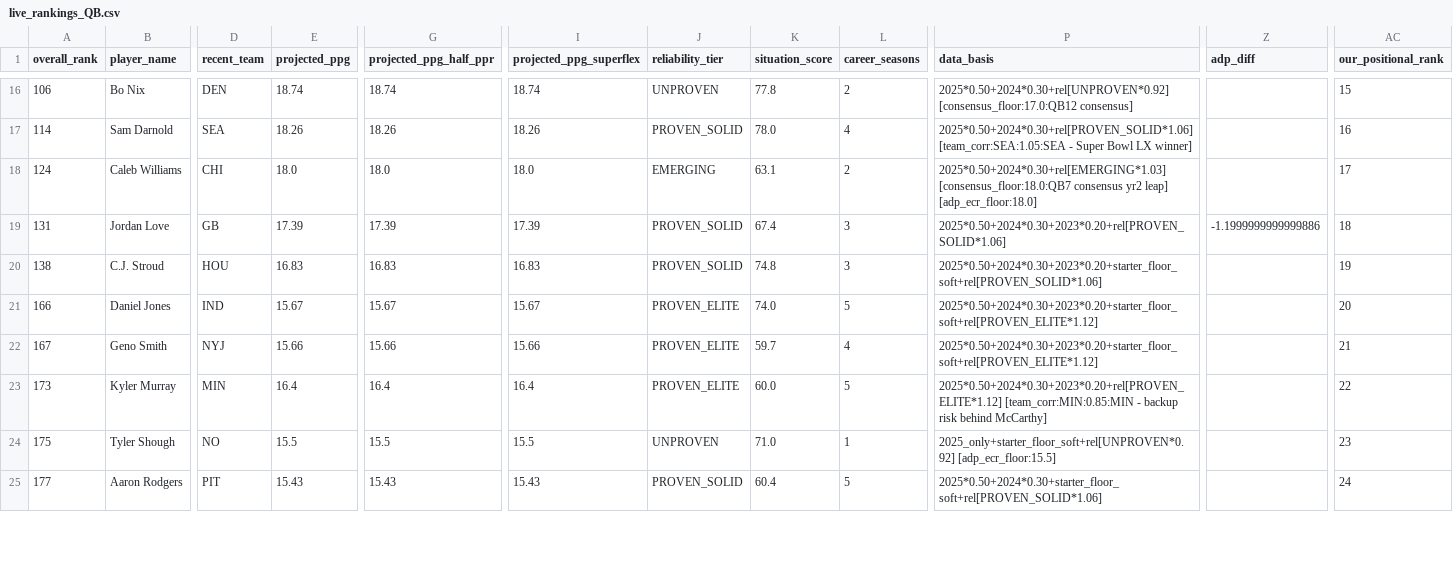
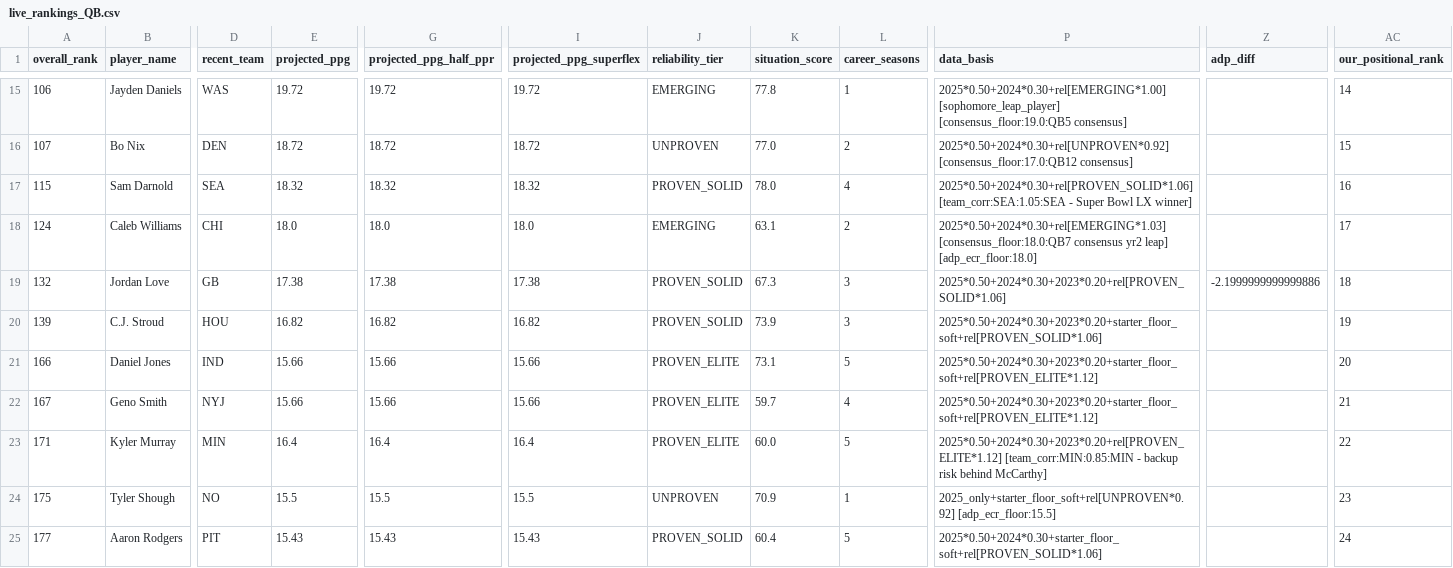
Before and after one commit to colorb41/gavfather-site, a CSV file: public/rankings/live_rankings_QB.csv, drawn as a sheet; only a part is shown, gaps mark what is left out; addresses are those after the commit; rows hold the shown columns only; the diff covers the shown part only; the diff names each change by its address in the sheet, - before the commit and + after, or states it on an @@ line.

```diff
--- a/public/rankings/live_rankings_QB.csv
+++ b/public/rankings/live_rankings_QB.csv
-B15 (player_name): Bo Nix
+B15 (player_name): Jayden Daniels
-D15 (recent_team): DEN
+D15 (recent_team): WAS
-E15 (projected_ppg): 18.74
+E15 (projected_ppg): 19.72
-G15 (projected_ppg_half_ppr): 18.74
+G15 (projected_ppg_half_ppr): 19.72
-I15 (projected_ppg_superflex): 18.74
+I15 (projected_ppg_superflex): 19.72
-J15 (reliability_tier): UNPROVEN
+J15 (reliability_tier): EMERGING
-L15 (career_seasons): 2
+L15 (career_seasons): 1
-P15 (data_basis): 2025*0.50+2024*0.30+rel[UNPROVEN*0.92] [consensus_floor:17.0:QB12 consensus]
+P15 (data_basis): 2025*0.50+2024*0.30+rel[EMERGING*1.00] [sophomore_leap_player] [consensus_floor:19.0:QB5 consensus]
-AC15 (our_positional_rank): 15
+AC15 (our_positional_rank): 14
+row 16: 107 | Bo Nix | DEN | 18.72 | 18.72 | 18.72 | UNPROVEN | 77.0 | 2 | 2025*0.50+2024*0.30+rel[UNPROVEN*0.92] [consensus_floor:17.0:QB12 consensus] |  | 15
-A17 (overall_rank): 114
+A17 (overall_rank): 115
-E17 (projected_ppg): 18.26
+E17 (projected_ppg): 18.32
-G17 (projected_ppg_half_ppr): 18.26
+G17 (projected_ppg_half_ppr): 18.32
-I17 (projected_ppg_superflex): 18.26
+I17 (projected_ppg_superflex): 18.32
-A19 (overall_rank): 131
+A19 (overall_rank): 132
-E19 (projected_ppg): 17.39
+E19 (projected_ppg): 17.38
-G19 (projected_ppg_half_ppr): 17.39
+G19 (projected_ppg_half_ppr): 17.38
-I19 (projected_ppg_superflex): 17.39
+I19 (projected_ppg_superflex): 17.38
-K19 (situation_score): 67.4
+K19 (situation_score): 67.3
-Z19 (adp_diff): -1.1999999999999886
+Z19 (adp_diff): -2.1999999999999886
-A20 (overall_rank): 138
+A20 (overall_rank): 139
-E20 (projected_ppg): 16.83
+E20 (projected_ppg): 16.82
-G20 (projected_ppg_half_ppr): 16.83
+G20 (projected_ppg_half_ppr): 16.82
-I20 (projected_ppg_superflex): 16.83
+I20 (projected_ppg_superflex): 16.82
-K20 (situation_score): 74.8
+K20 (situation_score): 73.9
-E21 (projected_ppg): 15.67
+E21 (projected_ppg): 15.66
-G21 (projected_ppg_half_ppr): 15.67
+G21 (projected_ppg_half_ppr): 15.66
-I21 (projected_ppg_superflex): 15.67
+I21 (projected_ppg_superflex): 15.66
-K21 (situation_score): 74.0
+K21 (situation_score): 73.1
-A23 (overall_rank): 173
+A23 (overall_rank): 171
-K24 (situation_score): 71.0
+K24 (situation_score): 70.9
```
Also changed, not shown: 1 removed row and 133 edited cells elsewhere in this file, public/rankings/core_rankings.csv, public/rankings/live_rankings.csv, 7 other files.
